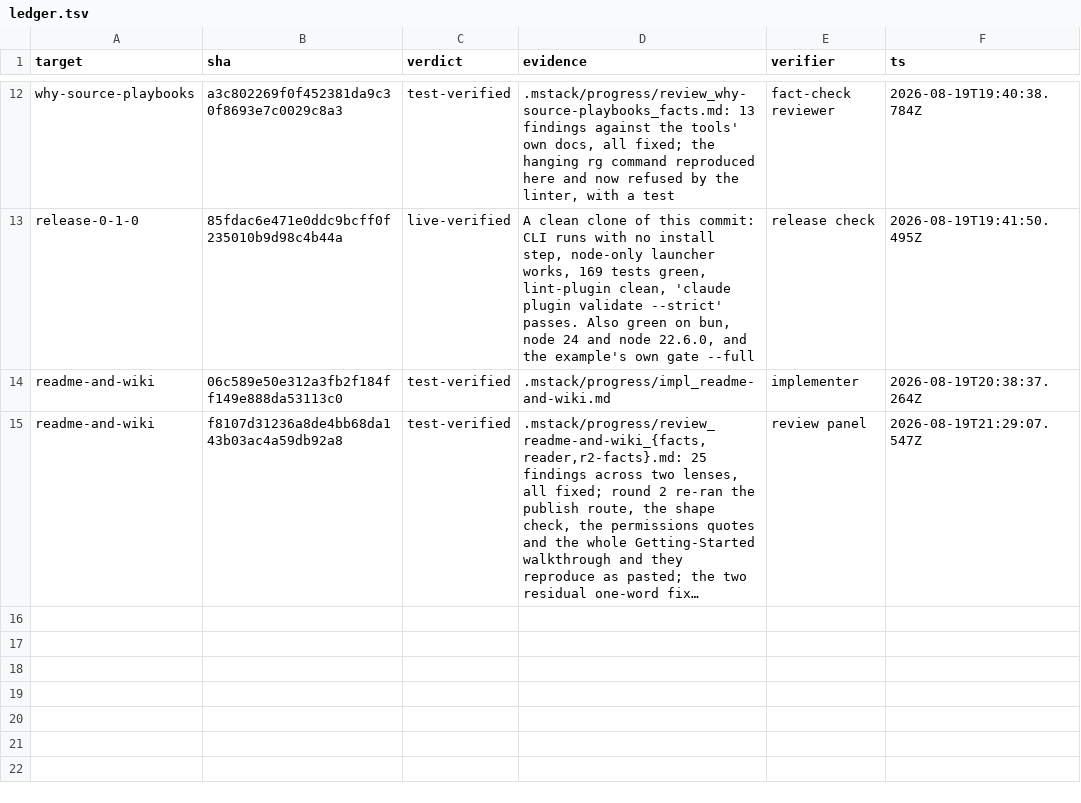
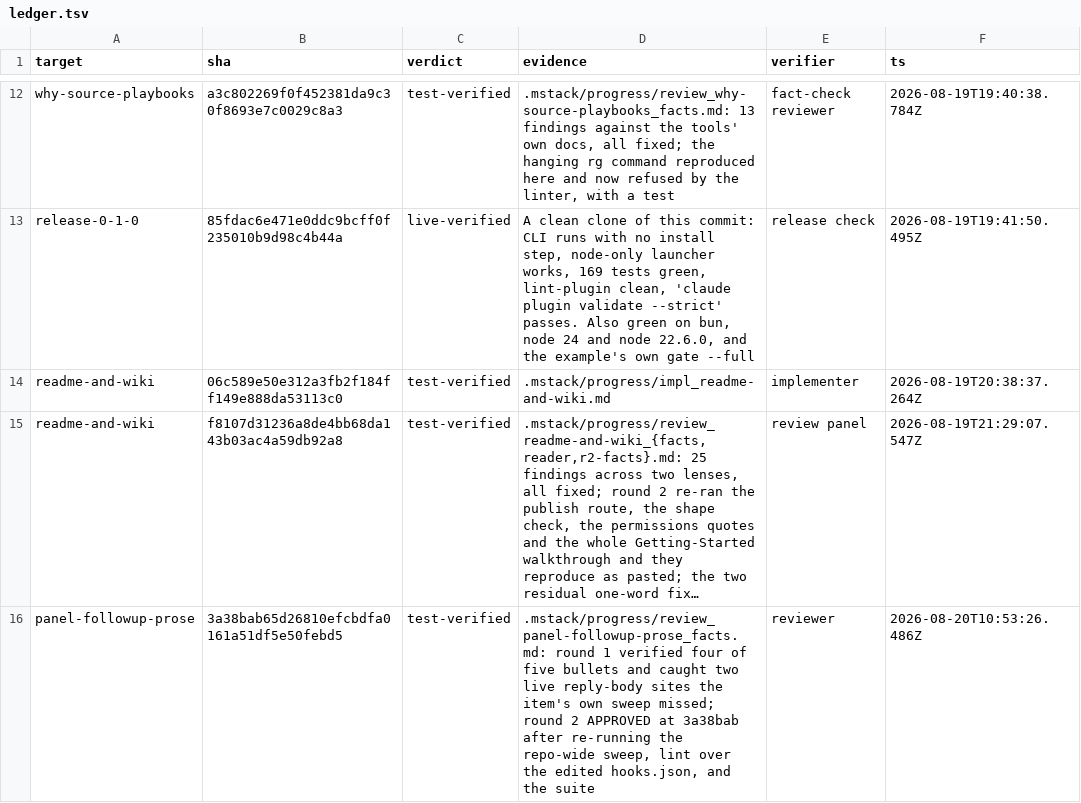
Before and after one commit to romerma/mstack, a TSV file: .mstack/ledger.tsv, drawn as a sheet; only a part is shown, gaps mark what is left out; long unchanged cells end in …; the diff names each change by its address in the sheet, - before the commit and + after, or states it on an @@ line.

Commit message:
chore(mstack): close the panel-followup-prose item

```diff
--- a/.mstack/ledger.tsv
+++ b/.mstack/ledger.tsv
+row 16: panel-followup-prose | 3a38bab65d26810efcbdfa0161a51df5e50febd5 | test-verified | .mstack/progress/review_panel-followup-prose_facts.md: round 1 verified four of five bullets and caught two live reply-body sites the item's own sweep missed; round 2 APPROVED at 3a38bab after re-running the repo-wide sweep, lint over the edited hooks.json, and the suite | reviewer | 2026-08-20T10:53:26.486Z
```
Also changed, not shown: 4 other files.
